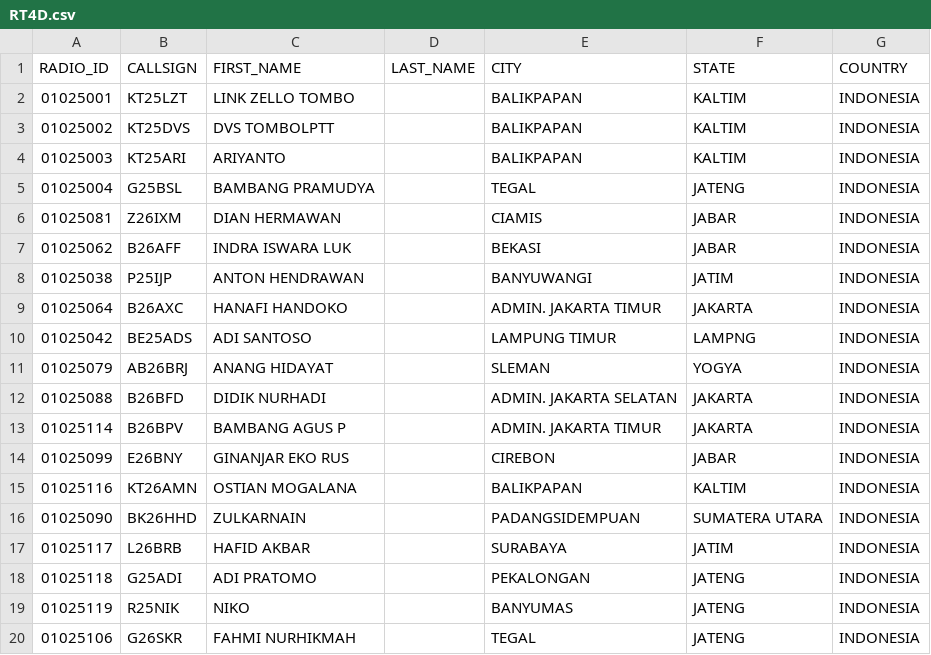
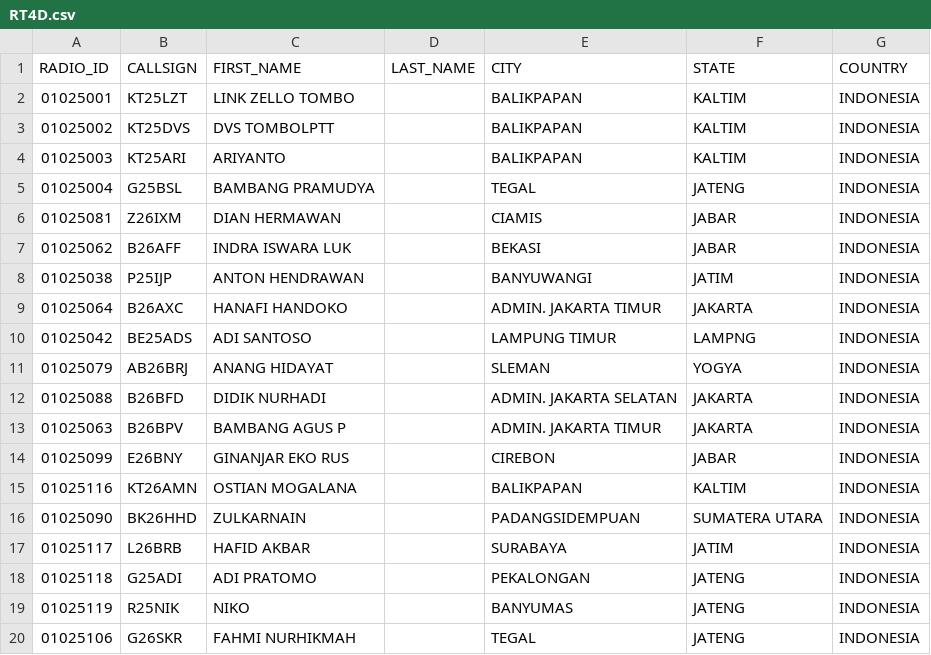
Before and after one commit to tombolptt/file_csv, a CSV file: RT4D.csv, drawn as a sheet.

Commit message:
Update kontak RT4D.csv otomatis via Aplikasi

```diff
--- a/RT4D.csv
+++ b/RT4D.csv
@@ -12,3 +12,3 @@ RADIO_ID,CALLSIGN,FIRST_NAME,LAST_NAME,CITY,STATE,COUNTRY
 01025088,B26BFD,DIDIK NURHADI,,ADMIN. JAKARTA SELATAN,JAKARTA,INDONESIA
-01025114,B26BPV,BAMBANG AGUS P,,ADMIN. JAKARTA TIMUR,JAKARTA,INDONESIA
+01025063,B26BPV,BAMBANG AGUS P,,ADMIN. JAKARTA TIMUR,JAKARTA,INDONESIA
 01025099,E26BNY,GINANJAR EKO RUS,,CIREBON,JABAR,INDONESIA
```
